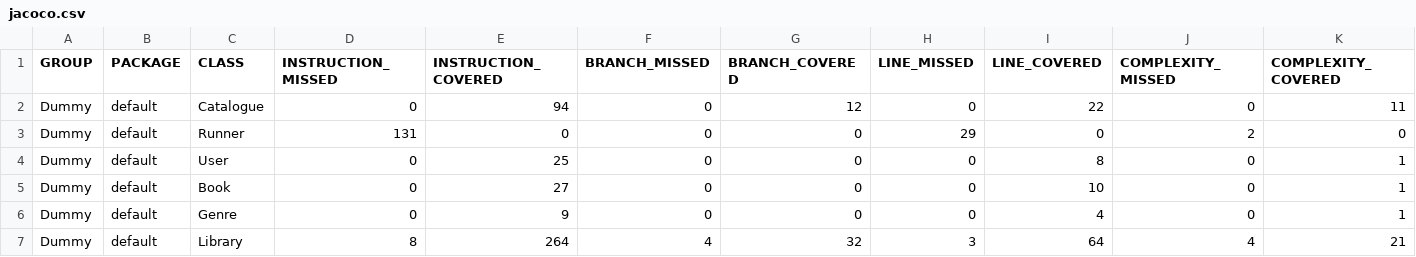
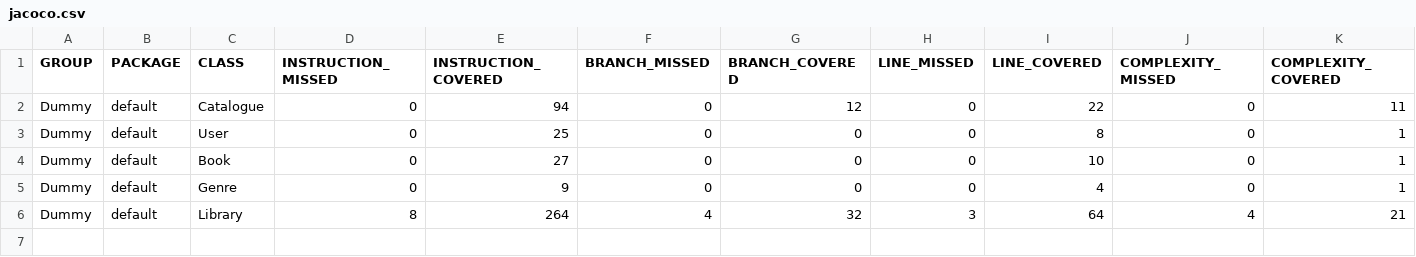
Before and after one commit to JK-Ap/ApapCallejaAssignment, a CSV file: target/site/jacoco/jacoco.csv, drawn as a sheet; only a part is shown; rows hold the shown columns only; the diff names each change by its address in the sheet, - before the commit and + after, or states it on an @@ line.

```diff
--- a/target/site/jacoco/jacoco.csv
+++ b/target/site/jacoco/jacoco.csv
-row 3: Dummy | default | Runner | 131 | 0 | 0 | 0 | 29 | 0 | 2 | 0
```
Also changed, not shown: 26 other files.
